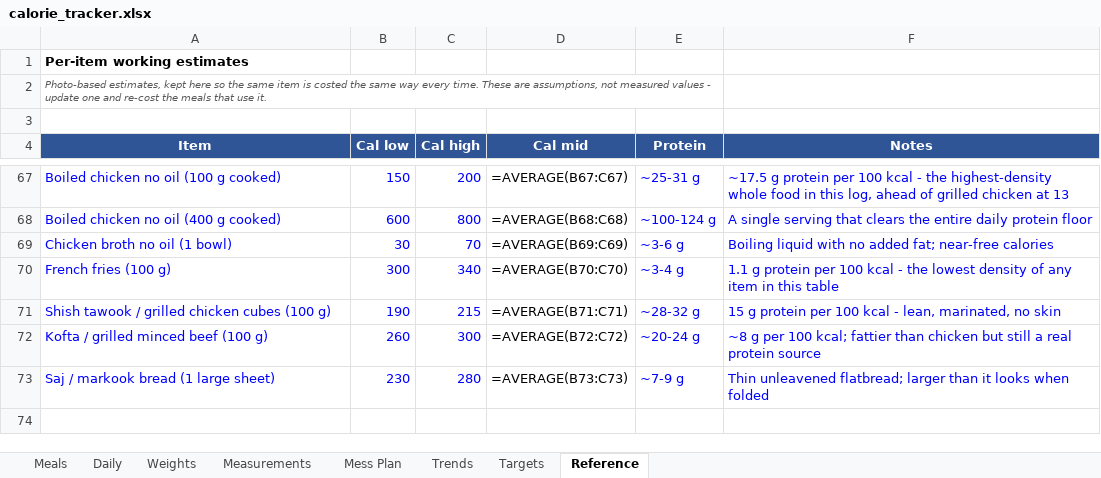
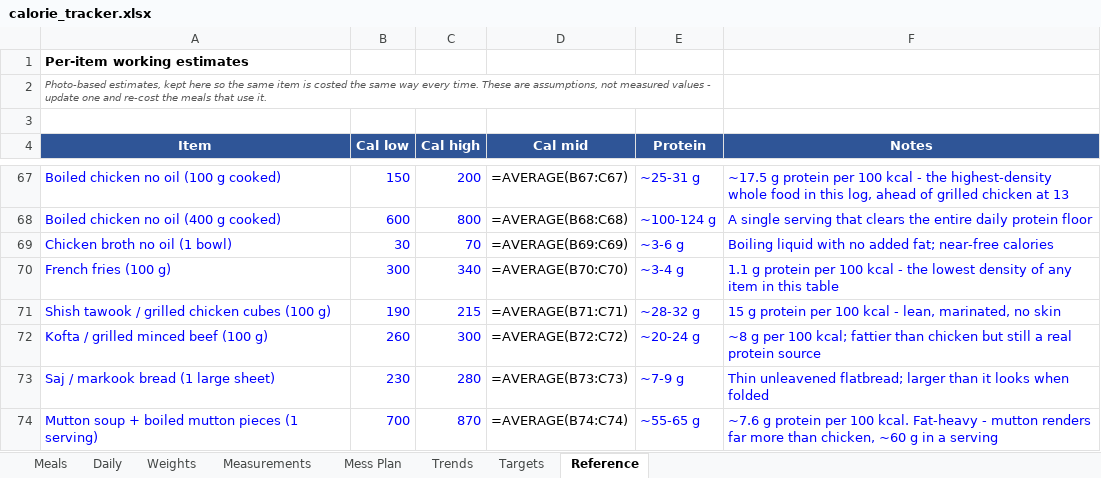
Before and after one commit to cakiran369/Kiranwebsite, an Excel workbook: nutrition/calorie_tracker.xlsx, sheet Reference, drawn as a sheet; only a part is shown, gaps mark what is left out; values as stored, in another font and other column widths than the file's, no borders; formulas without a stored value are shown as written; the diff names each change by its address in the sheet, - before the commit and + after, or states it on an @@ line.

```diff
--- a/nutrition/calorie_tracker.xlsx (sheet Reference)
+++ b/nutrition/calorie_tracker.xlsx (sheet Reference)
+row 74: Mutton soup + boiled mutton pieces (1 serving) | 700 | 870 | =AVERAGE(B74:C74) | ~55-65 g | ~7.6 g protein per 100 kcal. Fat-heavy - mutton renders far more than chicken, ~60 g in a serving
```
Also changed, not shown: sheet Daily, sheet Meals, 3 other files.
